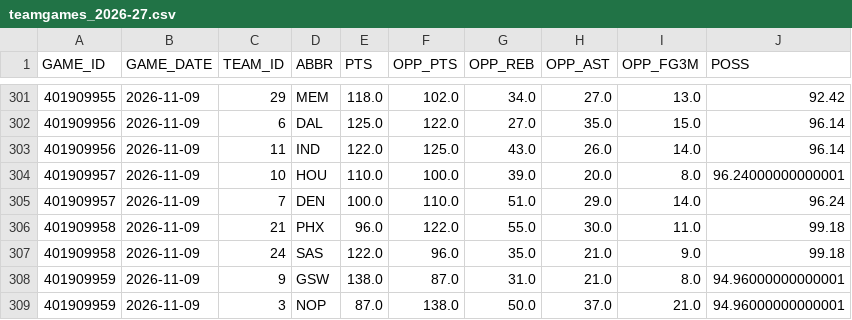
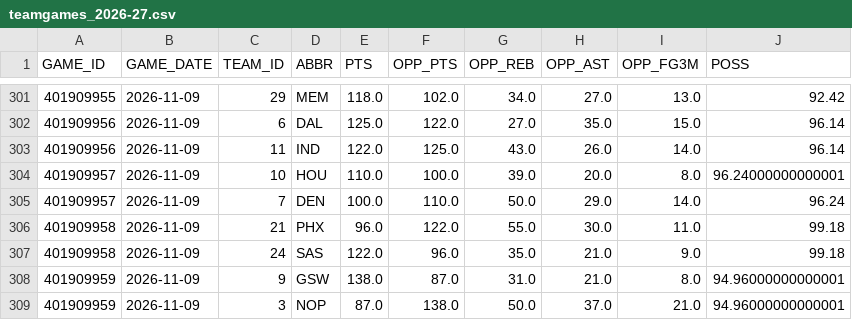
Before and after one commit to KyShiesty919/NBA-Props, a CSV file: data/teamgames_2026-27.csv, drawn as a sheet; only a part is shown, gaps mark what is left out.

```diff
--- a/data/teamgames_2026-27.csv
+++ b/data/teamgames_2026-27.csv
@@ -304,3 +304,3 @@ GAME_ID,GAME_DATE,TEAM_ID,ABBR,PTS,OPP_PTS,OPP_REB,OPP_AST,OPP_FG3M,POSS
 401909957,2026-11-09,10,HOU,110.0,100.0,39.0,20.0,8.0,96.24000000000001
-401909957,2026-11-09,7,DEN,100.0,110.0,51.0,29.0,14.0,96.24
+401909957,2026-11-09,7,DEN,100.0,110.0,50.0,29.0,14.0,96.24
 401909958,2026-11-09,21,PHX,96.0,122.0,55.0,30.0,11.0,99.18
```
Also changed, not shown: data/gamelogs_2026-27.csv, data/injuries_latest.csv, 2 other files.
